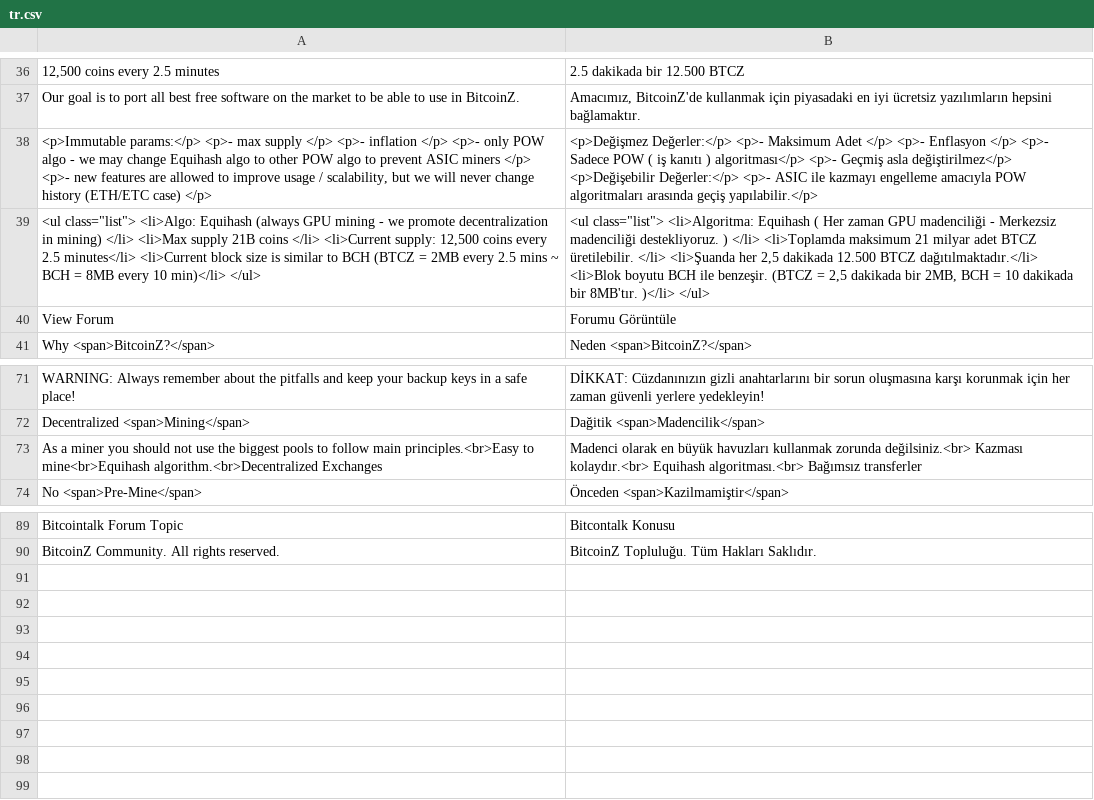
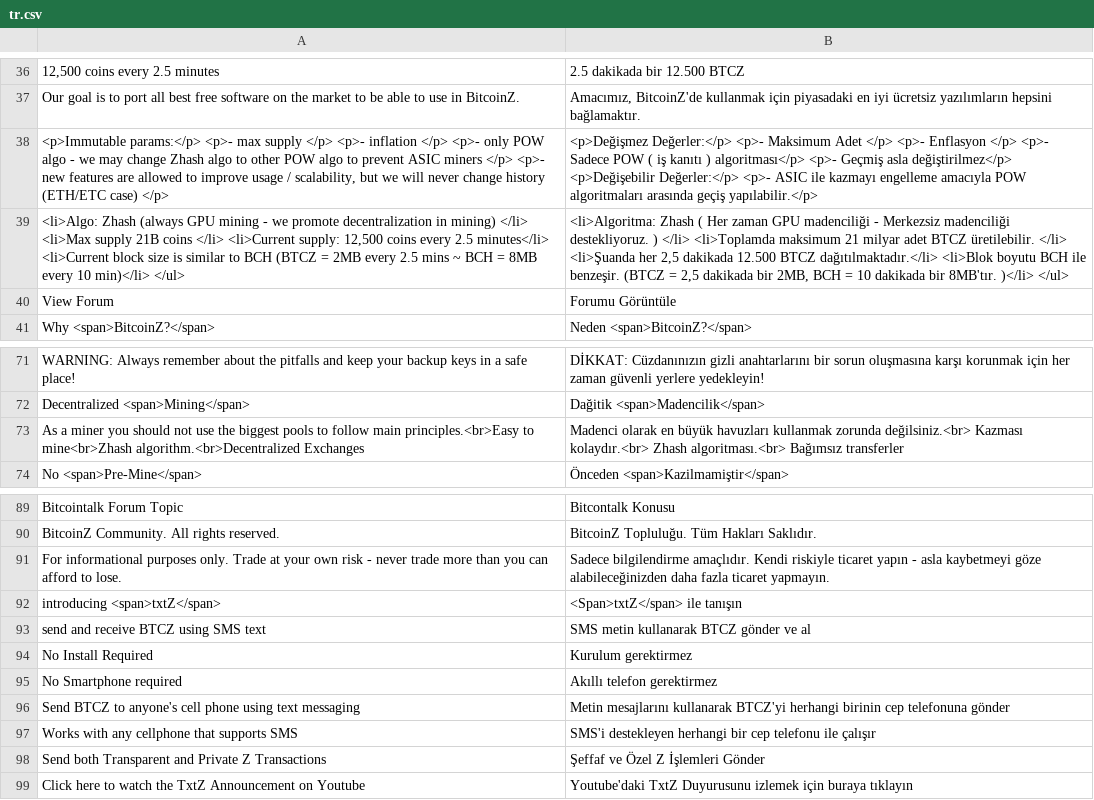
Before and after one commit to bitcoinz-sites/btcz.rocks, a CSV file: translation/languages/tr.csv, drawn as a sheet; only a part is shown, gaps mark what is left out; removed rows and columns are numbered as before the commit, all else as after; the diff names each change by its address in the sheet, - before the commit and + after, or states it on an @@ line.

Commit message:
Update and correction of Turkish translations

```diff
--- a/translation/languages/tr.csv
+++ b/translation/languages/tr.csv
-A38: …may change Equihash algo to…
+A38: …may change Zhash algo to…
-row 39: <ul class="list"> <li>Algo: Equihash (always GPU mining - we promote decentralization in mining) </li> <li>Max supply 21B coins </li> <li>Current supply: 12,500 coins every 2.5 minutes</li> <li>Current block size is similar to BCH (BTCZ = 2MB every 2.5 mins ~ BCH = 8MB every 10 min)</li> </ul> | <ul class="list"> <li>Algoritma: Equihash ( Her zaman GPU madenciliği - Merkezsiz madenciliği destekliyoruz. ) </li> <li>Toplamda maksimum 21 milyar adet BTCZ üretilebilir. </li> <li>Şuanda her 2,5 dakikada 12.500 BTCZ dağıtılmaktadır.</li> <li>Blok boyutu BCH ile benzeşir. (BTCZ = 2,5 dakikada bir 2MB, BCH = 10 dakikada bir 8MB'tır. )</li> </ul>
+row 39: <li>Algo: Zhash (always GPU mining - we promote decentralization in mining) </li> <li>Max supply 21B coins </li> <li>Current supply: 12,500 coins every 2.5 minutes</li> <li>Current block size is similar to BCH (BTCZ = 2MB every 2.5 mins ~ BCH = 8MB every 10 min)</li> </ul> | <li>Algoritma: Zhash ( Her zaman GPU madenciliği - Merkezsiz madenciliği destekliyoruz. ) </li> <li>Toplamda maksimum 21 milyar adet BTCZ üretilebilir. </li> <li>Şuanda her 2,5 dakikada 12.500 BTCZ dağıtılmaktadır.</li> <li>Blok boyutu BCH ile benzeşir. (BTCZ = 2,5 dakikada bir 2MB, BCH = 10 dakikada bir 8MB'tır. )</li> </ul>
-A73: …principles.<br>Easy to mine<br>Equihash algorithm.<br>Decentralized Exchanges
+A73: …principles.<br>Easy to mine<br>Zhash algorithm.<br>Decentralized Exchanges
-B73: …Kazması kolaydır.<br> Equihash algoritması.<br> Bağımsız…
+B73: …Kazması kolaydır.<br> Zhash algoritması.<br> Bağımsız…
+row 91: For informational purposes only. Trade at your own risk - never trade more than you can afford to lose. | Sadece bilgilendirme amaçlıdır. Kendi riskiyle ticaret yapın - asla kaybetmeyi göze alabileceğinizden daha fazla ticaret yapmayın.
+row 92: introducing <span>txtZ</span> | <Span>txtZ</span> ile tanışın
+row 93: send and receive BTCZ using SMS text | SMS metin kullanarak BTCZ gönder ve al
+row 94: No Install Required | Kurulum gerektirmez
+row 95: No Smartphone required | Akıllı telefon gerektirmez
+row 96: Send BTCZ to anyone's cell phone using text messaging | Metin mesajlarını kullanarak BTCZ'yi herhangi birinin cep telefonuna gönder
+row 97: Works with any cellphone that supports SMS | SMS'i destekleyen herhangi bir cep telefonu ile çalışır
+row 98: Send both Transparent and Private Z Transactions | Şeffaf ve Özel Z İşlemleri Gönder
+row 99: Click here to watch the TxtZ Announcement on Youtube | Youtube'daki TxtZ Duyurusunu izlemek için buraya tıklayın
```
